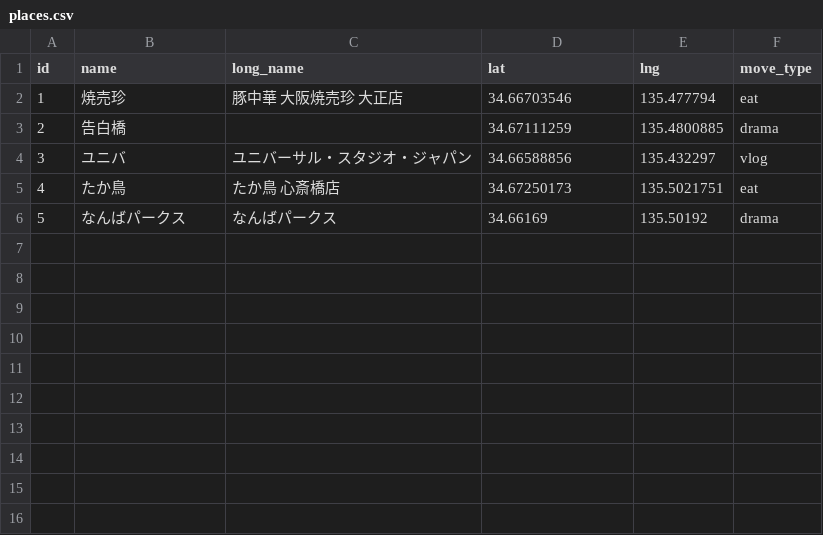
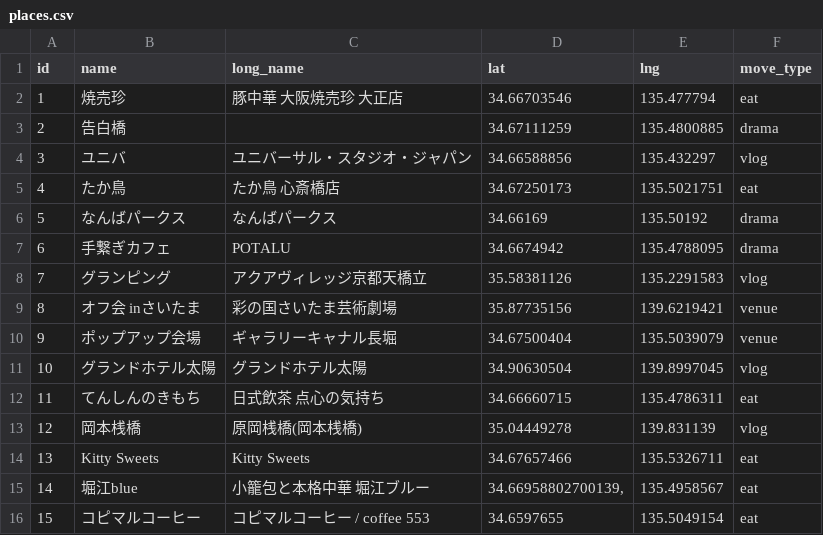
Before and after one commit to lemonomochi/oshimap, a CSV file: csv/places.csv, drawn as a sheet.

```diff
--- a/csv/places.csv
+++ b/csv/places.csv
@@ -6 +6,11 @@
 5,なんばパークス,なんばパークス,34.66169,135.50192,drama
+6,手繋ぎカフェ,POTALU,34.6674942,135.4788095,drama
+7,グランピング,アクアヴィレッジ京都天橋立,35.58381126,135.2291583,vlog
+8,オフ会 inさいたま,彩の国さいたま芸術劇場,35.87735156,139.6219421,venue
+9,ポップアップ会場,ギャラリーキャナル長堀,34.67500404,135.5039079,venue
+10,グランドホテル太陽,グランドホテル太陽,34.90630504,139.8997045,vlog
+11,てんしんのきもち,日式飲茶 点心の気持ち,34.66660715,135.4786311,eat
+12,岡本桟橋,原岡桟橋(岡本桟橋),35.04449278,139.831139,vlog
+13,Kitty Sweets,Kitty Sweets,34.67657466,135.5326711,eat
+14,堀江blue,小籠包と本格中華 堀江ブルー,"34.66958802700139,",135.4958567,eat
+15,コピマルコーヒー,コピマルコーヒー / coffee 553,34.6597655,135.5049154,eat
```
Also changed, not shown: csv/video.csv.
